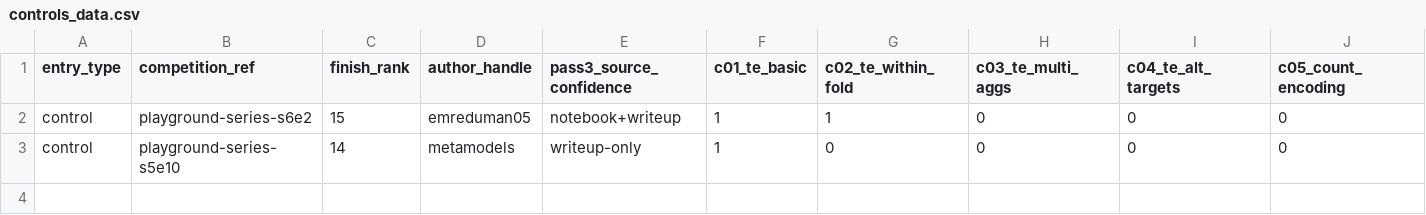
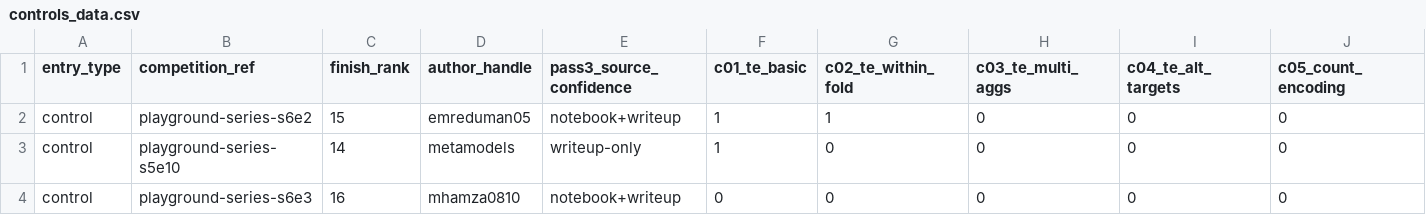
Before and after one commit to kennethyyoung/CS495-Mapping-Best-Empirical-Models, a CSV file: analysis/pass3-fe-taxonomy/controls_data.csv, drawn as a sheet; only a part is shown; rows hold the shown columns only; the diff names each change by its address in the sheet, - before the commit and + after, or states it on an @@ line.

```diff
--- a/analysis/pass3-fe-taxonomy/controls_data.csv
+++ b/analysis/pass3-fe-taxonomy/controls_data.csv
+row 4: control | playground-series-s6e3 | 16 | mhamza0810 | notebook+writeup | 0 | 0 | 0 | 0 | 0
```
Also changed, not shown: 1 other file.
